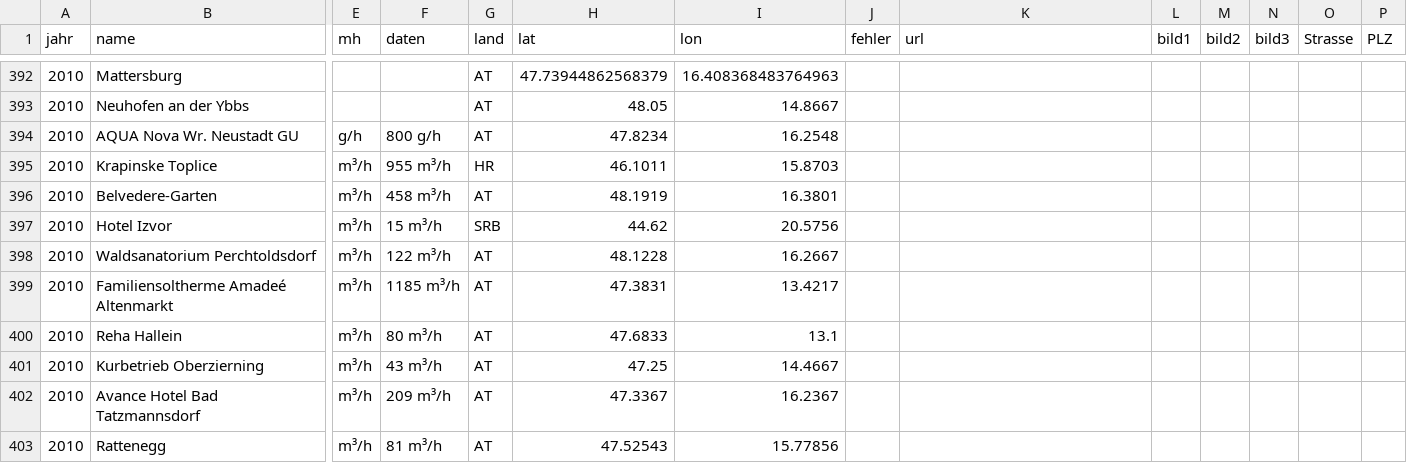
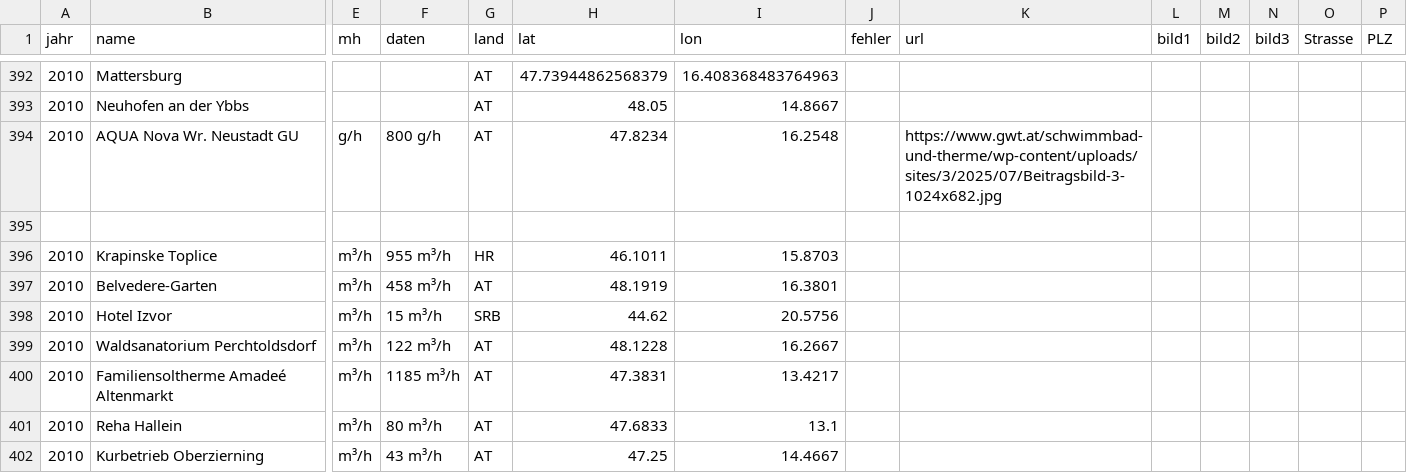
Before and after one commit to GWTMarketing/Projektkarte, a CSV file: 2025_06_16_Projektliste Excel MWei.csv, drawn as a sheet; only a part is shown, gaps mark what is left out; the shorter side is filled out with more unchanged rows; rows hold the shown columns only; the diff names each change by its address in the sheet, - before the commit and + after, or states it on an @@ line.

Commit message:
Update 2025_06_16_Projektliste Excel MWei.csv

```diff
--- a/2025_06_16_Projektliste Excel MWei.csv
+++ b/2025_06_16_Projektliste Excel MWei.csv
-K394 (url): (empty)
+K394 (url): https://www.gwt.at/schwimmbad-und-therme/wp-content/uploads/sites/3/2025/07/Beitragsbild-3-1024x682.jpg
+row 395: (empty)
```
